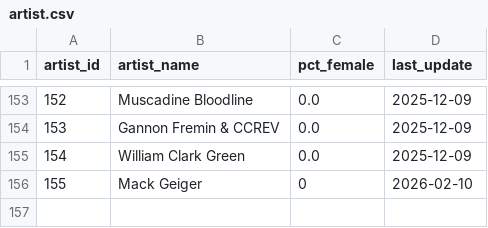
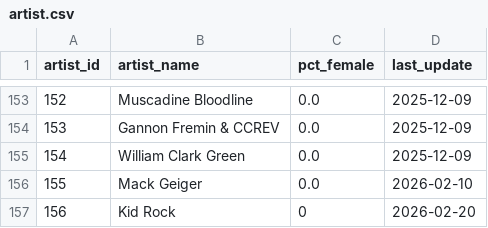
Before and after one commit to jwmanahan/billboard, a CSV file: source_data/artist.csv, drawn as a sheet; only a part is shown, gaps mark what is left out.

```diff
--- a/source_data/artist.csv
+++ b/source_data/artist.csv
@@ -155,2 +155,3 @@ artist_id,artist_name,pct_female,last_update
 154,William Clark Green,0.0,2025-12-09
-155,Mack Geiger,0,2026-02-10
+155,Mack Geiger,0.0,2026-02-10
+156,Kid Rock,0,2026-02-20
```
Also changed, not shown: source_data/billboard_ranking.csv, source_data/song.csv, 4 other files.
